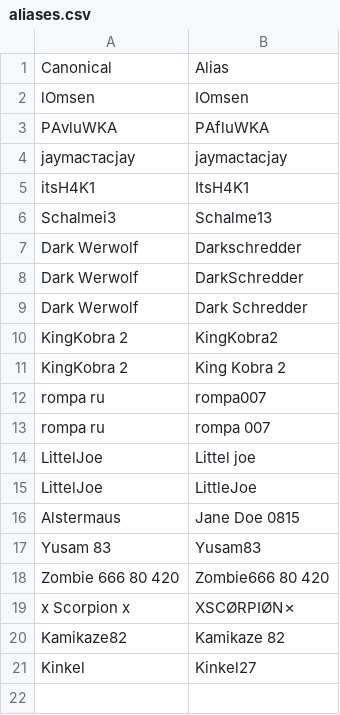
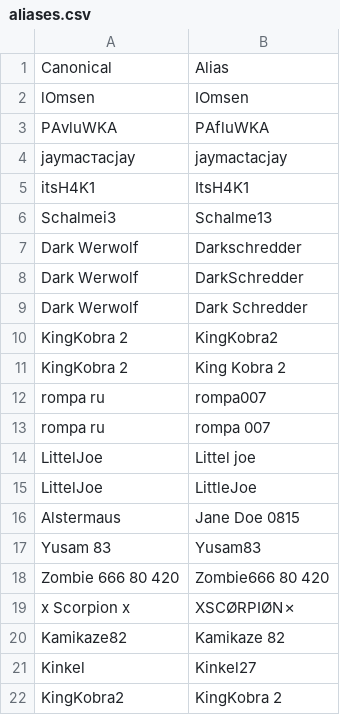
Before and after one commit to its-h4k1/desert-storm-roster-optimizer, a CSV file: data/aliases.csv, drawn as a sheet.

Commit message:
admin: update aliases.csv via players ui

```diff
--- a/data/aliases.csv
+++ b/data/aliases.csv
@@ -21 +21,2 @@ Kamikaze82,Kamikaze 82
 Kinkel,Kinkel27
+KingKobra2,KingKobra 2
```
